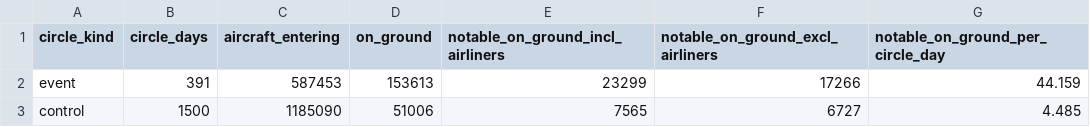
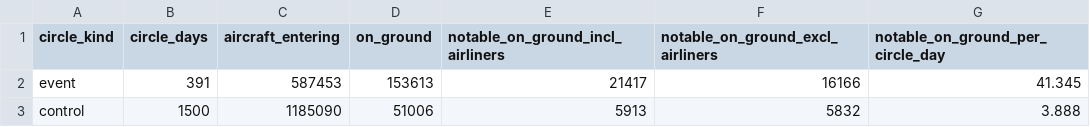
Before and after one commit to ACT3ai/charlie-kirk, a CSV file: site/docs/Planes/following/apis/public_open_source/data/analysis/geo_rates.csv, drawn as a sheet.

```diff
--- a/site/docs/Planes/following/apis/public_open_source/data/analysis/geo_rates.csv
+++ b/site/docs/Planes/following/apis/public_open_source/data/analysis/geo_rates.csv
@@ -1,3 +1,3 @@
 circle_kind,circle_days,aircraft_entering,on_ground,notable_on_ground_incl_airliners,notable_on_ground_excl_airliners,notable_on_ground_per_circle_day
-event,391,587453,153613,23299,17266,44.159
-control,1500,1185090,51006,7565,6727,4.485
+event,391,587453,153613,21417,16166,41.345
+control,1500,1185090,51006,5913,5832,3.888
```
Also changed, not shown: 18 other files.
